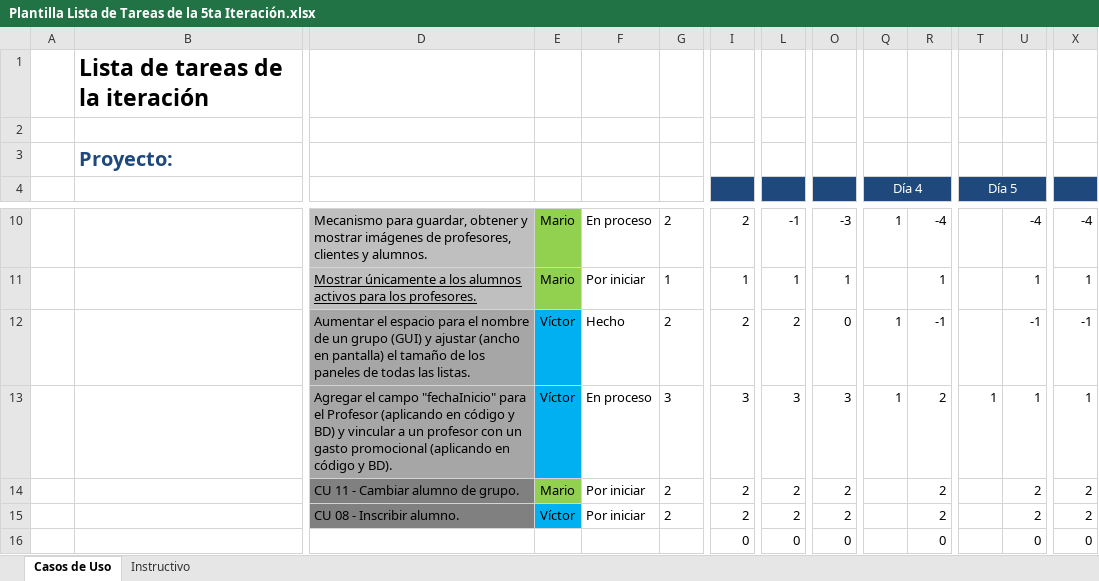
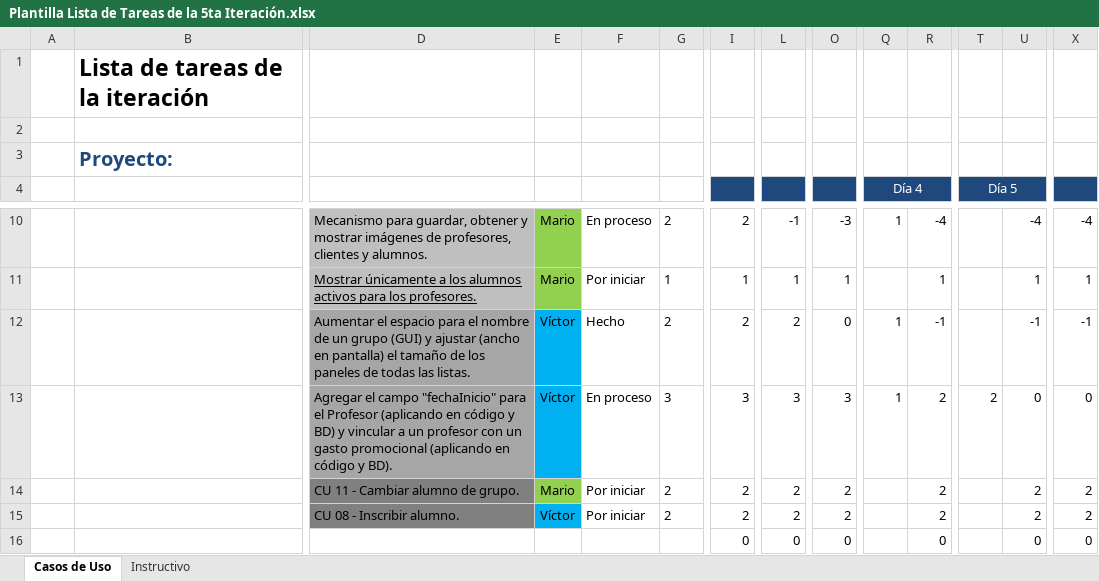
Before and after one commit to Senzho/DesarrolloSoftwareISO, an Excel workbook: Plantillas/Plantilla Lista de Tareas de la 5ta Iteración.xlsx, sheet Casos de Uso, drawn as a sheet; only a part is shown, gaps mark what is left out; values as stored, in another font and other column widths than the file's, no borders; removed rows and columns are numbered as before the commit, all else as after; rows hold the shown columns only; the diff names each change by its address in the sheet, - before the commit and + after, or states it on an @@ line.

Commit message:
Profesor en gasto promocional
Se vincula un profesor con un gasto promocional.

```diff
--- a/Plantillas/Plantilla Lista de Tareas de la 5ta Iteración.xlsx (sheet Casos de Uso)
+++ b/Plantillas/Plantilla Lista de Tareas de la 5ta Iteración.xlsx (sheet Casos de Uso)
-row 13:  |  | Agregar el campo "fechaInicio" para el Profesor (aplicando en código y BD) y vincular a un profesor con un gasto promocional (aplicando en código y BD). | Víctor | En proceso | 3 | 3 | 3 | 3 | 1 | 2 | 1 | 1 | 1
+row 13:  |  | Agregar el campo "fechaInicio" para el Profesor (aplicando en código y BD) y vincular a un profesor con un gasto promocional (aplicando en código y BD). | Víctor | En proceso | 3 | 3 | 3 | 3 | 1 | 2 | 2 | 0 | 0
```
Also changed, not shown: Plantillas/Plantilla de Casos de Uso.xlsx, 13 other files.
